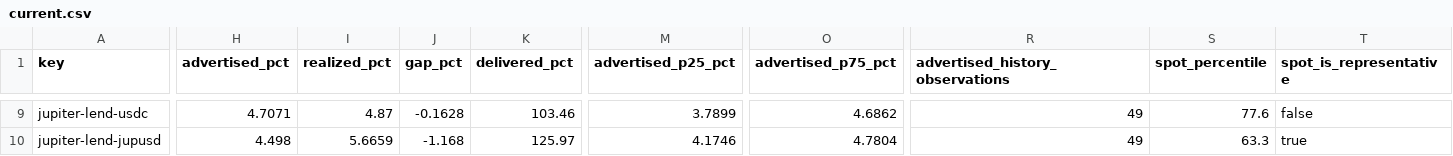
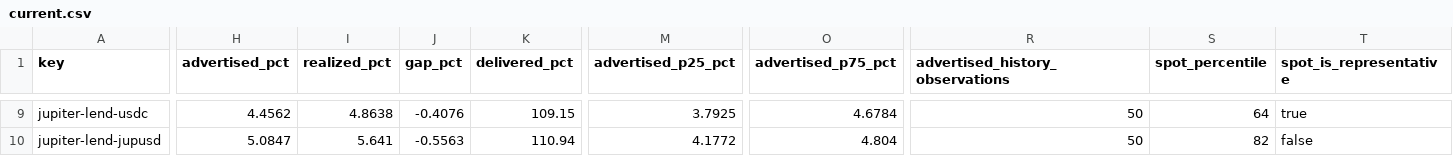
Before and after one commit to kerne-protocol/solhonesty, a CSV file: out/current.csv, drawn as a sheet; only a part is shown, gaps mark what is left out; the diff covers the shown part only; the diff names each change by its address in the sheet, - before the commit and + after, or states it on an @@ line.

```diff
--- a/out/current.csv
+++ b/out/current.csv
-H9 (advertised_pct): 4.7071
+H9 (advertised_pct): 4.4562
-I9 (realized_pct): 4.87
+I9 (realized_pct): 4.8638
-J9 (gap_pct): -0.1628
+J9 (gap_pct): -0.4076
-K9 (delivered_pct): 103.46
+K9 (delivered_pct): 109.15
-M9 (advertised_p25_pct): 3.7899
+M9 (advertised_p25_pct): 3.7925
-O9 (advertised_p75_pct): 4.6862
+O9 (advertised_p75_pct): 4.6784
-R9:R10 (advertised_history_observations): 49
+R9:R10 (advertised_history_observations): 50
-S9 (spot_percentile): 77.6
+S9 (spot_percentile): 64
-T9 (spot_is_representative): false
+T9 (spot_is_representative): true
-H10 (advertised_pct): 4.498
+H10 (advertised_pct): 5.0847
-I10 (realized_pct): 5.6659
+I10 (realized_pct): 5.641
-J10 (gap_pct): -1.168
+J10 (gap_pct): -0.5563
-K10 (delivered_pct): 125.97
+K10 (delivered_pct): 110.94
-M10 (advertised_p25_pct): 4.1746
+M10 (advertised_p25_pct): 4.1772
-O10 (advertised_p75_pct): 4.7804
+O10 (advertised_p75_pct): 4.804
-S10 (spot_percentile): 63.3
+S10 (spot_percentile): 82
-T10 (spot_is_representative): true
+T10 (spot_is_representative): false
```
Also changed, not shown: 178 edited cells elsewhere in this file, 3 other files.
